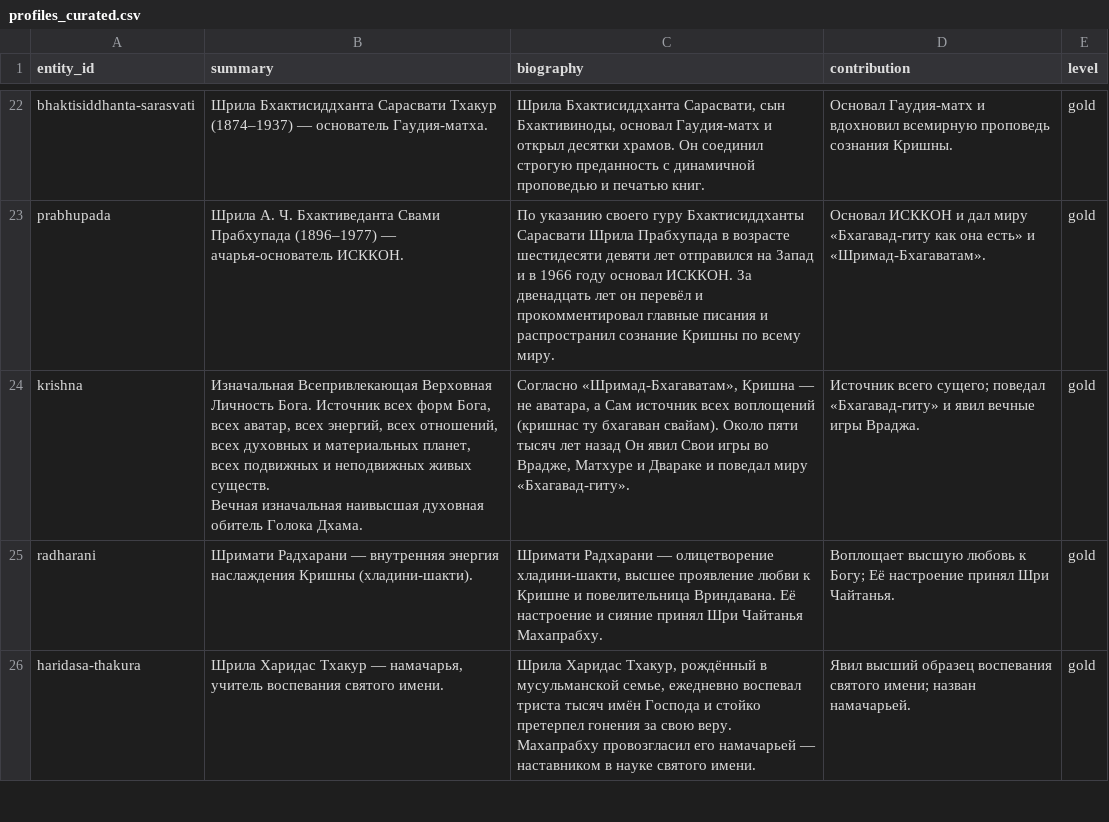
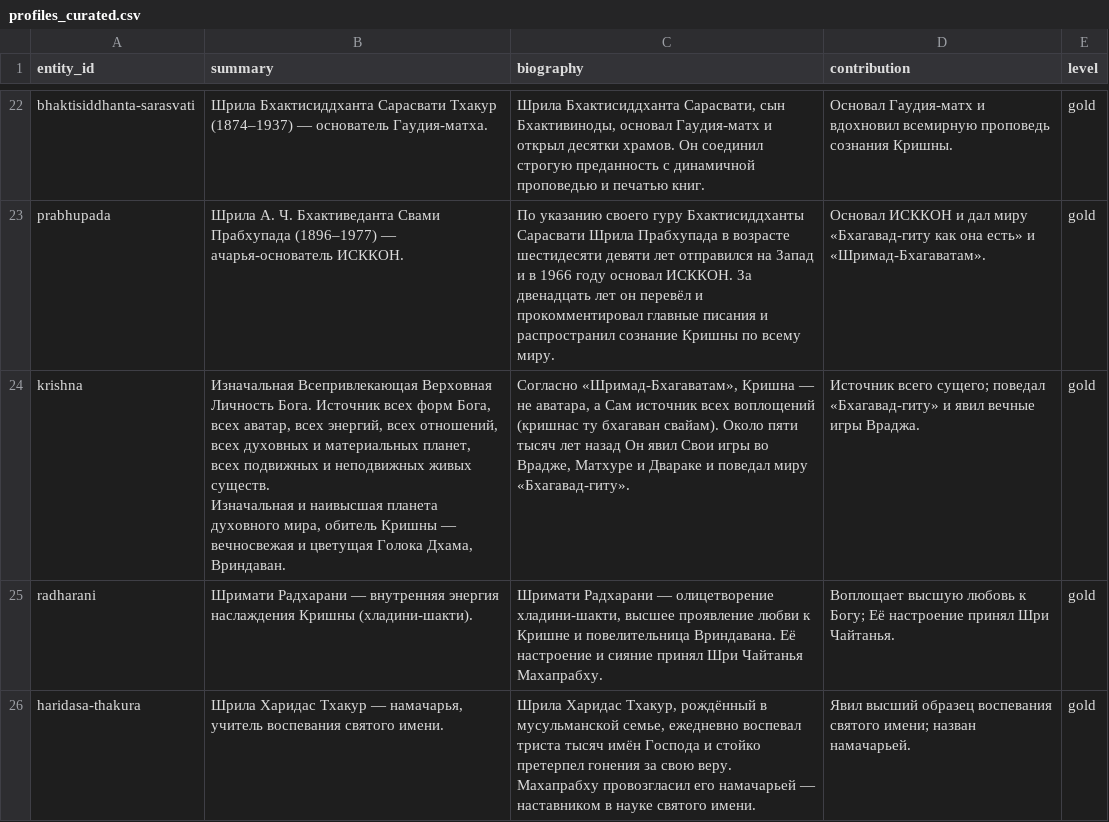
Before and after one commit to billionsx/iskcon, a CSV file: docs/entity-registry/profiles_curated.csv, drawn as a sheet; only a part is shown, gaps mark what is left out.

Commit message:
copy(ВКЛ): уточнить строку об обители — Голока Дхама, Вриндаван

```diff
--- a/docs/entity-registry/profiles_curated.csv
+++ b/docs/entity-registry/profiles_curated.csv
@@ -23,5 +23,5 @@ bhaktisiddhanta-sarasvati,Шрила Бхактисиддханта Сарасв
 prabhupada,Шрила А. Ч. Бхактиведанта Свами Прабхупада (1896–1977) — ачарья-основатель ИСККОН.,По указанию своего гуру Бхактисиддханты Сарасвати Шрила Прабхупада в возрасте шестидесяти девяти лет отправился на Запад и в 1966 году основал ИСККОН. За двенадцать лет он перевёл и прокомментировал главные писания и распространил сознание Кришны по всему миру.,Основал ИСККОН и дал миру «Бхагавад-гиту как она есть» и «Шримад-Бхагаватам».,gold
-krishna,"Изначальная Всепривлекающая Верховная Личность Бога. Источник всех форм Бога, всех аватар, всех энергий, всех отношений, всех духовных и материальных планет, всех подвижных и неподвижных живых существ.
-
-Вечная изначальная наивысшая духовная обитель Голока Дхама.","Согласно «Шримад-Бхагаватам», Кришна — не аватара, а Сам источник всех воплощений (кришнас ту бхагаван свайам). Около пяти тысяч лет назад Он явил Свои игры во Врадже, Матхуре и Двараке и поведал миру «Бхагавад-гиту».",Источник всего сущего; поведал «Бхагавад-гиту» и явил вечные игры Враджа.,gold
+krishna,"Изначальная Всепривлекающая Верховная Личность Бога. Источник всех форм Бога, всех аватар, всех энергий, всех отношений, всех духовных и материальных планет, всех подвижных и неподвижных живых существ.
+
+Изначальная и наивысшая планета духовного мира, обитель Кришны — вечносвежая и цветущая Голока Дхама, Вриндаван.","Согласно «Шримад-Бхагаватам», Кришна — не аватара, а Сам источник всех воплощений (кришнас ту бхагаван свайам). Около пяти тысяч лет назад Он явил Свои игры во Врадже, Матхуре и Двараке и поведал миру «Бхагавад-гиту».",Источник всего сущего; поведал «Бхагавад-гиту» и явил вечные игры Враджа.,gold
 radharani,Шримати Радхарани — внутренняя энергия наслаждения Кришны (хладини-шакти).,"Шримати Радхарани — олицетворение хладини-шакти, высшее проявление любви к Кришне и повелительница Вриндавана. Её настроение и сияние принял Шри Чайтанья Махапрабху.",Воплощает высшую любовь к Богу; Её настроение принял Шри Чайтанья.,gold
```
